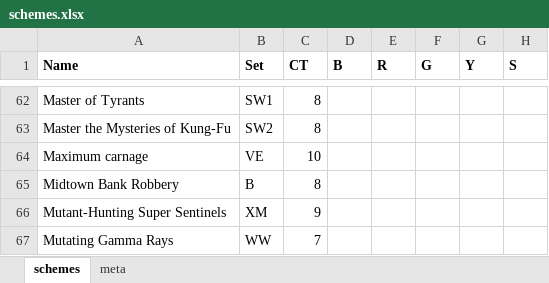
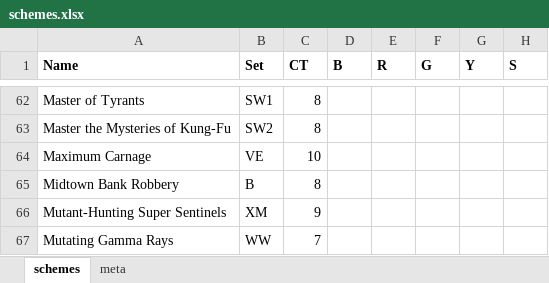
Before and after one commit to matdillen/legendary-generator, an Excel workbook: data/schemes.xlsx, sheet schemes, drawn as a sheet; only a part is shown, gaps mark what is left out; values as stored, in another font and other column widths than the file's, no borders; the diff names each change by its address in the sheet, - before the commit and + after, or states it on an @@ line.

Commit message:
bugfix
maximum carnage changed
bugfix masterminds in ts
bugfix namespace script

```diff
--- a/data/schemes.xlsx (sheet schemes)
+++ b/data/schemes.xlsx (sheet schemes)
-A64 (Name): Maximum carnage
+A64 (Name): Maximum Carnage
```
Also changed, not shown: 5 other files.
